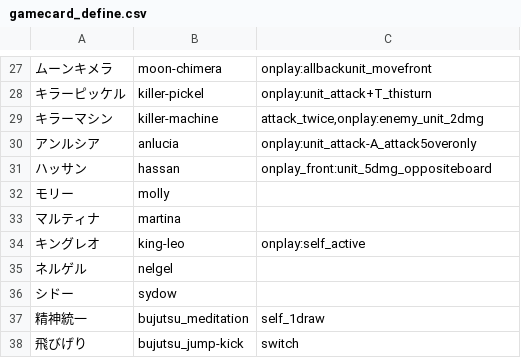
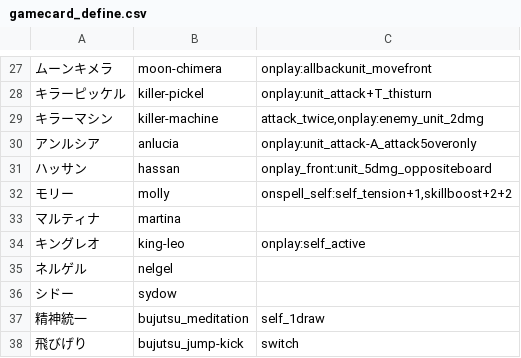
Before and after one commit to capybaradino/cardgame, a CSV file: flask/gamecard_define.csv, drawn as a sheet; only a part is shown, gaps mark what is left out.

```diff
--- a/flask/gamecard_define.csv
+++ b/flask/gamecard_define.csv
@@ -31,3 +31,3 @@
 ハッサン	hassan	onplay_front:unit_5dmg_oppositeboard
-モリー	molly	
+モリー	molly	onspell_self:self_tension+1,skillboost+2+2
 マルティナ	martina	
```
Also changed, not shown: 6 other files.
